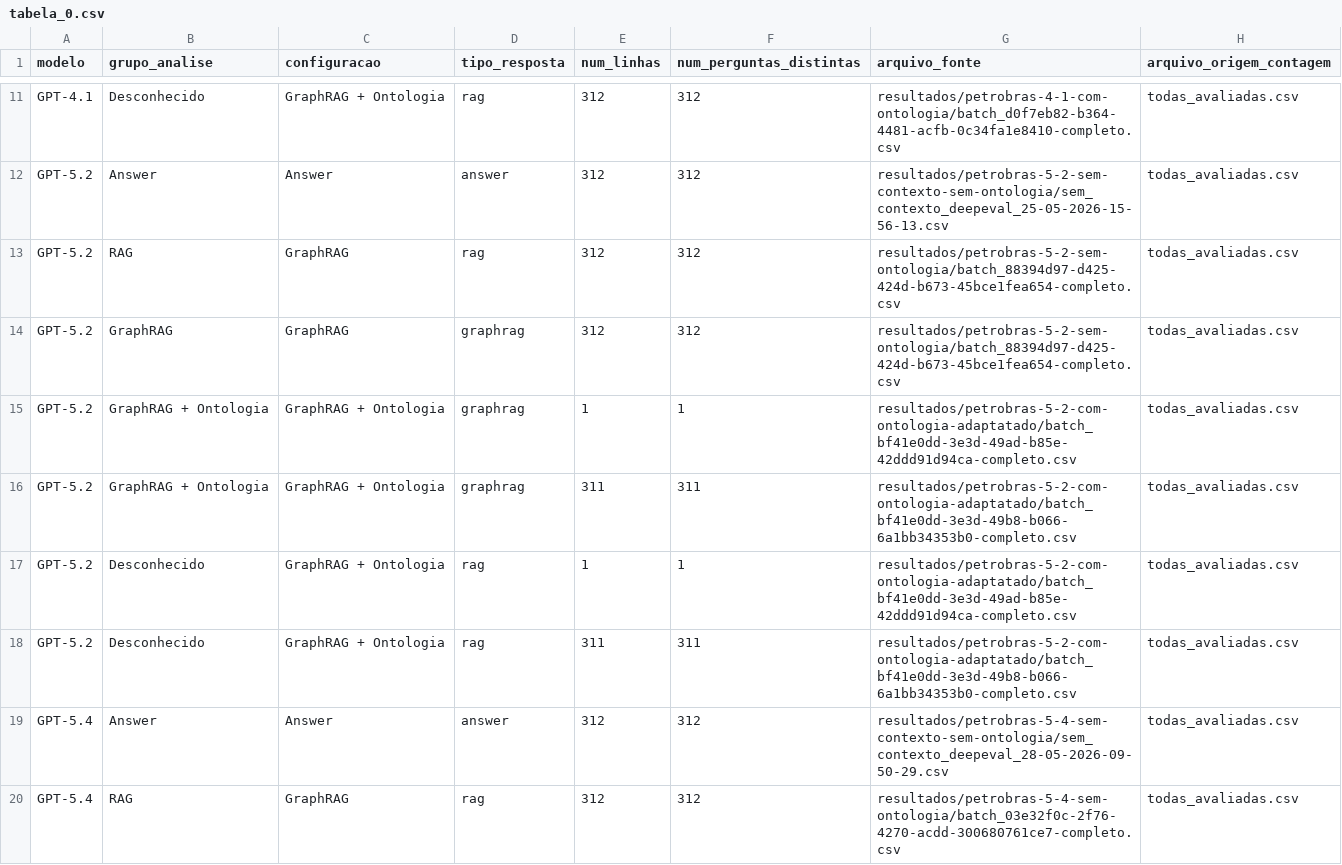
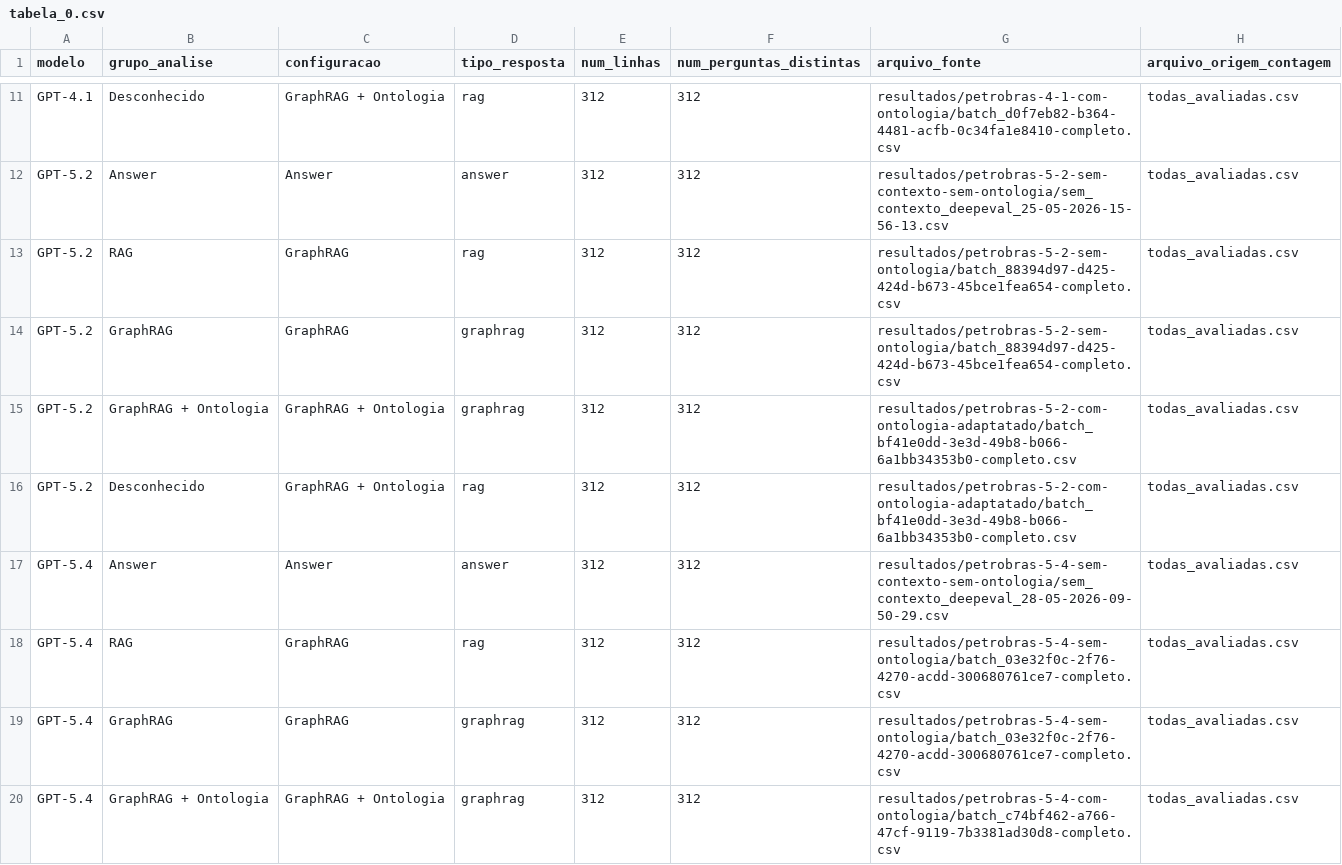
Before and after one commit to tiagoriosrocha/llm-as-judge, a CSV file: avaliacao/tabelas/tabela_0.csv, drawn as a sheet; only a part is shown, gaps mark what is left out; the shorter side is filled out with more unchanged rows.

```diff
--- a/avaliacao/tabelas/tabela_0.csv
+++ b/avaliacao/tabelas/tabela_0.csv
@@ -14,6 +14,4 @@ GPT-5.2,RAG,GraphRAG,rag,312,312,resultados/petrobras-5-2-sem-ontologia/batch_88
 GPT-5.2,GraphRAG,GraphRAG,graphrag,312,312,resultados/petrobras-5-2-sem-ontologia/batch_88394d97-d425-424d-b673-45bce1fea654-completo.csv,todas_avaliadas.csv
-GPT-5.2,GraphRAG + Ontologia,GraphRAG + Ontologia,graphrag,1,1,resultados/petrobras-5-2-com-ontologia-adaptatado/batch_bf41e0dd-3e3d-49ad-b85e-42ddd91d94ca-completo.csv,todas_avaliadas.csv
-GPT-5.2,GraphRAG + Ontologia,GraphRAG + Ontologia,graphrag,311,311,resultados/petrobras-5-2-com-ontologia-adaptatado/batch_bf41e0dd-3e3d-49b8-b066-6a1bb34353b0-completo.csv,todas_avaliadas.csv
-GPT-5.2,Desconhecido,GraphRAG + Ontologia,rag,1,1,resultados/petrobras-5-2-com-ontologia-adaptatado/batch_bf41e0dd-3e3d-49ad-b85e-42ddd91d94ca-completo.csv,todas_avaliadas.csv
-GPT-5.2,Desconhecido,GraphRAG + Ontologia,rag,311,311,resultados/petrobras-5-2-com-ontologia-adaptatado/batch_bf41e0dd-3e3d-49b8-b066-6a1bb34353b0-completo.csv,todas_avaliadas.csv
+GPT-5.2,GraphRAG + Ontologia,GraphRAG + Ontologia,graphrag,312,312,resultados/petrobras-5-2-com-ontologia-adaptatado/batch_bf41e0dd-3e3d-49b8-b066-6a1bb34353b0-completo.csv,todas_avaliadas.csv
+GPT-5.2,Desconhecido,GraphRAG + Ontologia,rag,312,312,resultados/petrobras-5-2-com-ontologia-adaptatado/batch_bf41e0dd-3e3d-49b8-b066-6a1bb34353b0-completo.csv,todas_avaliadas.csv
 GPT-5.4,Answer,Answer,answer,312,312,resultados/petrobras-5-4-sem-contexto-sem-ontologia/sem_contexto_deepeval_28-05-2026-09-50-29.csv,todas_avaliadas.csv
```
Also changed, not shown: avaliacao/resumo_avaliadas.csv, avaliacao/resumo_metricas_por_execucao.csv, 8 other files.
